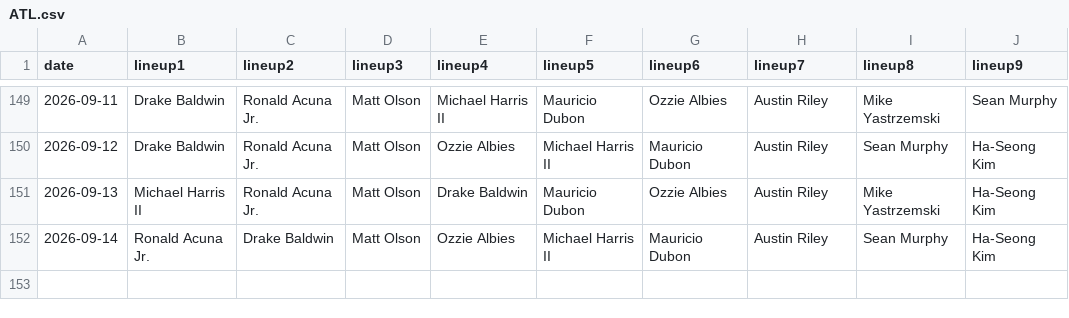
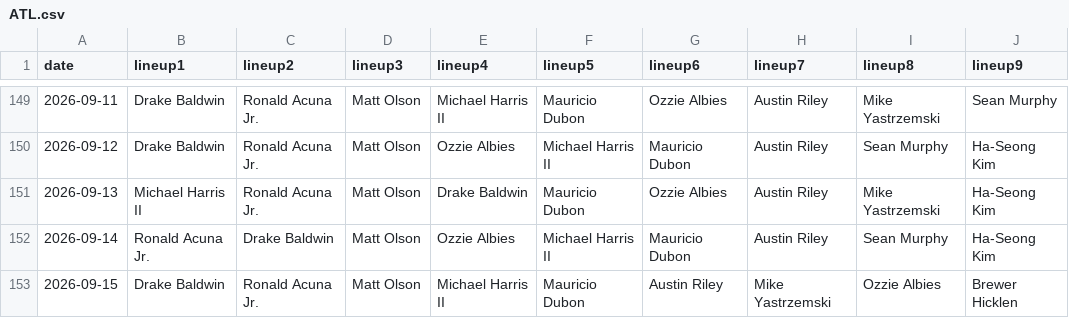
Before and after one commit to fantasy-toolz/batting-order, a CSV file: data/2026/ATL.csv, drawn as a sheet; only a part is shown, gaps mark what is left out; the diff names each change by its address in the sheet, - before the commit and + after, or states it on an @@ line.

```diff
--- a/data/2026/ATL.csv
+++ b/data/2026/ATL.csv
+row 153: 2026-09-15 | Drake Baldwin | Ronald Acuna Jr. | Matt Olson | Michael Harris II | Mauricio Dubon | Austin Riley | Mike Yastrzemski | Ozzie Albies | Brewer Hicklen
```
Also changed, not shown: data/2026/BAL.csv, data/2026/CWS.csv, 31 other files.
